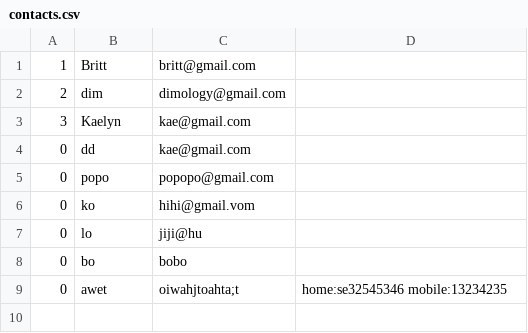
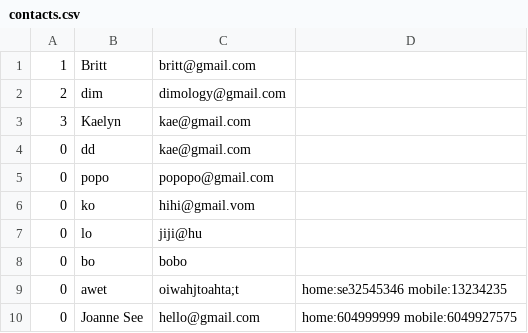
Before and after one commit to brittjs/contact-list-app, a CSV file: contacts.csv, drawn as a sheet.

Commit message:
test contact list

```diff
--- a/contacts.csv
+++ b/contacts.csv
@@ -9 +9,2 @@
 0,awet,oiwahjtoahta;t,home:se32545346 mobile:13234235
+0,Joanne See,hello@gmail.com,home:604999999 mobile:6049927575
```
